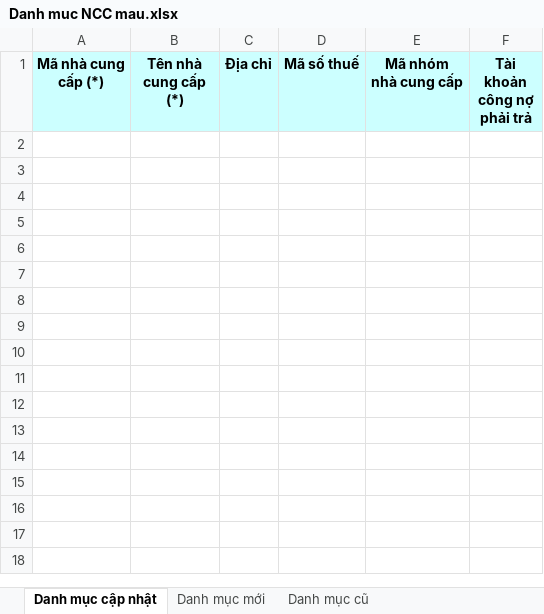
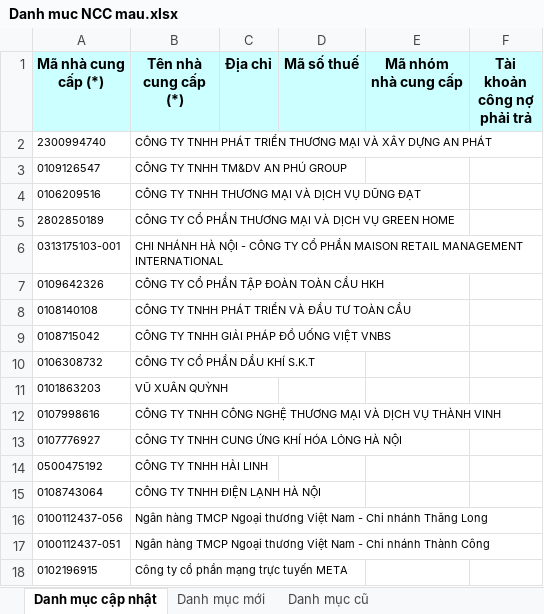
Before and after one commit to phuocanh2k1/RPA_AmberMuaHang, an Excel workbook: Output/Danh muc NCC mau.xlsx, sheet Danh mục cập nhật, drawn as a sheet; values as stored, in another font and other column widths than the file's, no borders; the diff names each change by its address in the sheet, - before the commit and + after, or states it on an @@ line.

```diff
--- a/Output/Danh muc NCC mau.xlsx (sheet Danh mục cập nhật)
+++ b/Output/Danh muc NCC mau.xlsx (sheet Danh mục cập nhật)
+row 2: 2300994740 | CÔNG TY TNHH PHÁT TRIỂN THƯƠNG MẠI VÀ XÂY DỰNG AN PHÁT
+row 3: 0109126547 | CÔNG TY TNHH TM&DV AN PHÚ GROUP
+row 4: 0106209516 | CÔNG TY TNHH THƯƠNG MẠI VÀ DỊCH VỤ DŨNG ĐẠT
+row 5: 2802850189 | CÔNG TY CỔ PHẦN THƯƠNG MẠI VÀ DỊCH VỤ GREEN HOME
+row 6: 0313175103-001 | CHI NHÁNH HÀ NỘI - CÔNG TY CỔ PHẦN MAISON RETAIL MANAGEMENT INTERNATIONAL
+row 7: 0109642326 | CÔNG TY CỔ PHẦN TẬP ĐOÀN TOÀN CẦU HKH
+row 8: 0108140108 | CÔNG TY TNHH PHÁT TRIỂN VÀ ĐẦU TƯ TOÀN CẦU
+row 9: 0108715042 | CÔNG TY TNHH GIẢI PHÁP ĐỒ UỐNG VIỆT VNBS
+row 10: 0106308732 | CÔNG TY CỔ PHẦN DẦU KHÍ S.K.T
+row 11: 0101863203 | VŨ XUÂN QUỲNH
+row 12: 0107998616 | CÔNG TY TNHH CÔNG NGHỆ THƯƠNG MẠI VÀ DỊCH VỤ THÀNH VINH
+row 13: 0107776927 | CÔNG TY TNHH CUNG ỨNG KHÍ HÓA LỎNG HÀ NỘI
+row 14: 0500475192 | CÔNG TY TNHH HẢI LINH
+row 15: 0108743064 | CÔNG TY TNHH ĐIỆN LẠNH HÀ NỘI
+row 16: 0100112437-056 | Ngân hàng TMCP Ngoại thương Việt Nam - Chi nhánh Thăng Long
+row 17: 0100112437-051 | Ngân hàng TMCP Ngoại thương Việt Nam - Chi nhánh Thành Công
+row 18: 0102196915 | Công ty cổ phần mạng trực tuyến META
```
Also changed, not shown: sheet Danh mục mới, hidden cells, config/config.xlsx, 6 other files.
